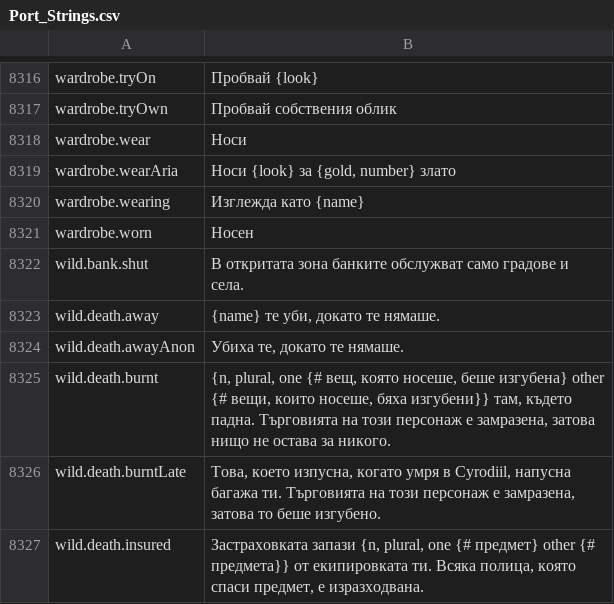
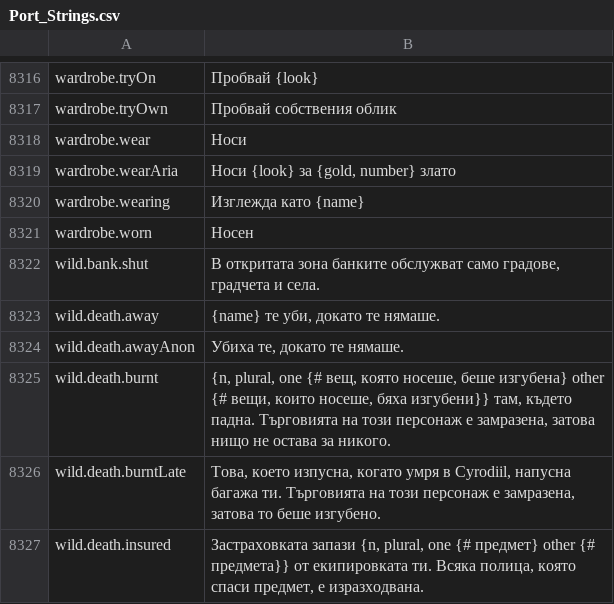
Before and after one commit to Lattymoy/daggerfall-js-source, a CSV file: locales/bg/Port_Strings.csv, drawn as a sheet; only a part is shown, gaps mark what is left out.

```diff
--- a/locales/bg/Port_Strings.csv
+++ b/locales/bg/Port_Strings.csv
@@ -8323,3 +8323,3 @@ wardrobe.wearing,"Изглежда като {name}"
 wardrobe.worn,"Носен"
-wild.bank.shut,"В откритата зона банките обслужват само градове и села."
+wild.bank.shut,"В откритата зона банките обслужват само градове, градчета и села."
 wild.death.away,"{name} те уби, докато те нямаше."
```
Also changed, not shown: locales/de/Port_Strings.csv, locales/fi/Port_Strings.csv, 37 other files.
